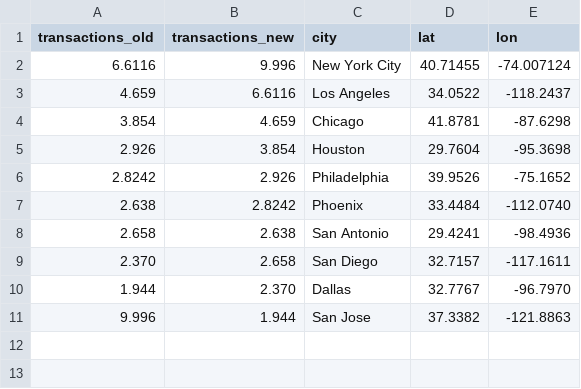
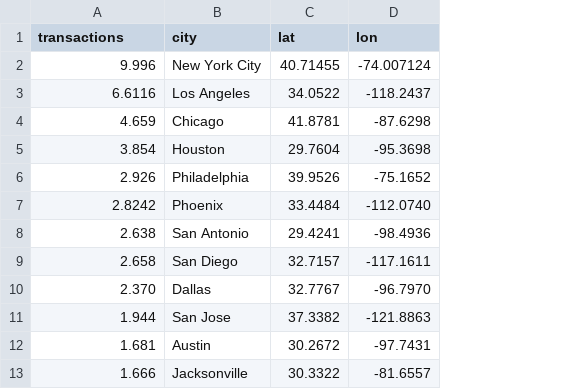
Before and after one commit to vivekraja07/hackgt, a CSV file: webapp/d3/csv/cities_8.csv, drawn as a sheet; removed rows and columns are numbered as before the commit, all else as after; the diff names each change by its address in the sheet, - before the commit and + after, or states it on an @@ line.

```diff
--- a/webapp/d3/csv/cities_8.csv
+++ b/webapp/d3/csv/cities_8.csv
-column B (transactions_new), rows 2-11: 9.996 | 6.6116 | 4.659 | 3.854 | 2.926 | 2.8242 | 2.638 | 2.658 | 2.370 | 1.944
-A1: transactions_old
+A1: transactions
-A2 (transactions): 6.6116
+A2 (transactions): 9.996
-A3 (transactions): 4.659
+A3 (transactions): 6.6116
-A4 (transactions): 3.854
+A4 (transactions): 4.659
-A5 (transactions): 2.926
+A5 (transactions): 3.854
-A6 (transactions): 2.8242
+A6 (transactions): 2.926
-A7 (transactions): 2.638
+A7 (transactions): 2.8242
-A8 (transactions): 2.658
+A8 (transactions): 2.638
-A9 (transactions): 2.370
+A9 (transactions): 2.658
-A10 (transactions): 1.944
+A10 (transactions): 2.370
-A11 (transactions): 9.996
+A11 (transactions): 1.944
+row 12: 1.681 | Austin | 30.2672 | -97.7431
+row 13: 1.666 | Jacksonville | 30.3322 | -81.6557
```
Also changed, not shown: webapp/d3/stateslived.csv, 7 other files.
